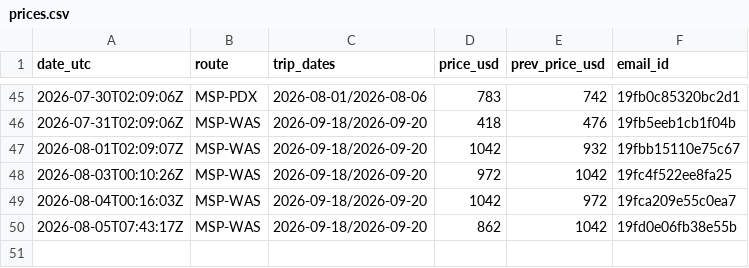
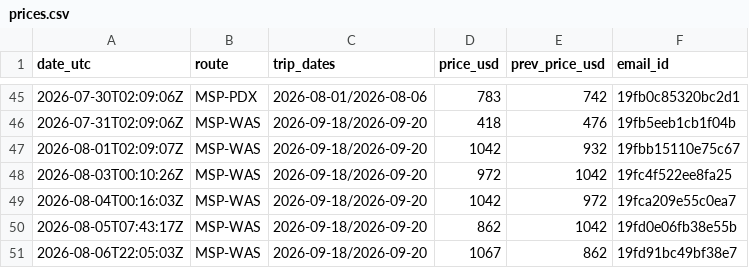
Before and after one commit to lafferty86/best-repo-ever, a CSV file: flight-deals/prices.csv, drawn as a sheet; only a part is shown, gaps mark what is left out; the diff names each change by its address in the sheet, - before the commit and + after, or states it on an @@ line.

```diff
--- a/flight-deals/prices.csv
+++ b/flight-deals/prices.csv
+row 51: 2026-08-06T22:05:03Z | MSP-WAS | 2026-09-18/2026-09-20 | 1067 | 862 | 19fd91bc49bf38e7
```
